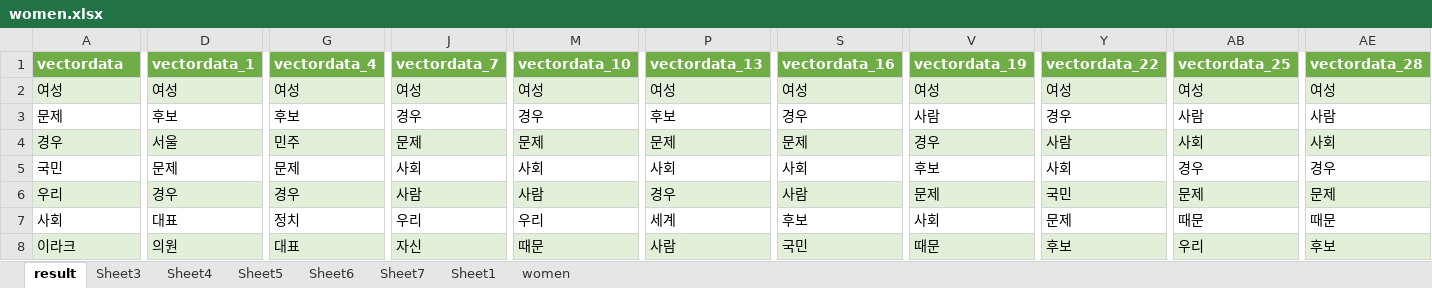
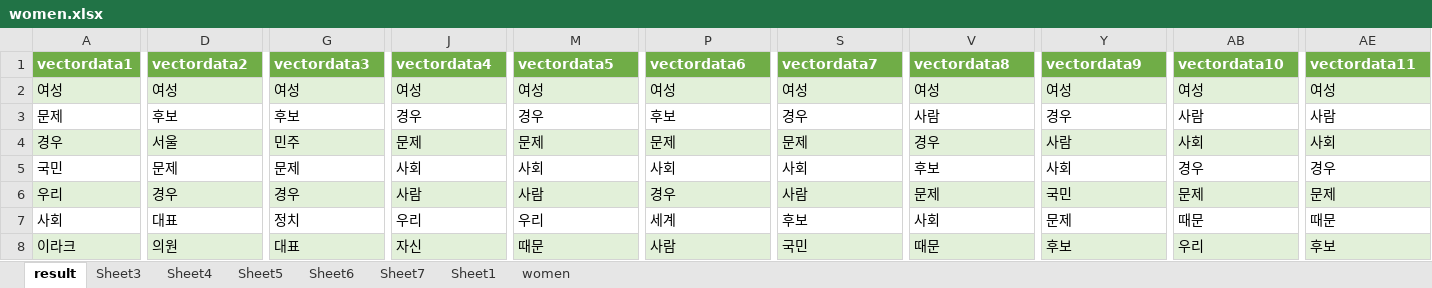
Before and after one commit to FifthSaint/2018BigKinds, an Excel workbook: women/women.xlsx, sheet result, drawn as a sheet; only a part is shown, gaps mark what is left out; values as stored, in another font and other column widths than the file's, no borders; table styles not drawn; the diff covers the shown part only; the diff names each change by its address in the sheet, - before the commit and + after, or states it on an @@ line.

```diff
--- a/women/women.xlsx (sheet result)
+++ b/women/women.xlsx (sheet result)
-A1: vectordata
+A1: vectordata1
-D1: vectordata_1
+D1: vectordata2
-G1: vectordata_4
+G1: vectordata3
-J1: vectordata_7
+J1: vectordata4
-M1: vectordata_10
+M1: vectordata5
-P1: vectordata_13
+P1: vectordata6
-S1: vectordata_16
+S1: vectordata7
-V1: vectordata_19
+V1: vectordata8
-Y1: vectordata_22
+Y1: vectordata9
-AB1: vectordata_25
+AB1: vectordata10
-AE1: vectordata_28
+AE1: vectordata11
```
Also changed, not shown: 18 edited cells elsewhere in this sheet, 2 other files.
